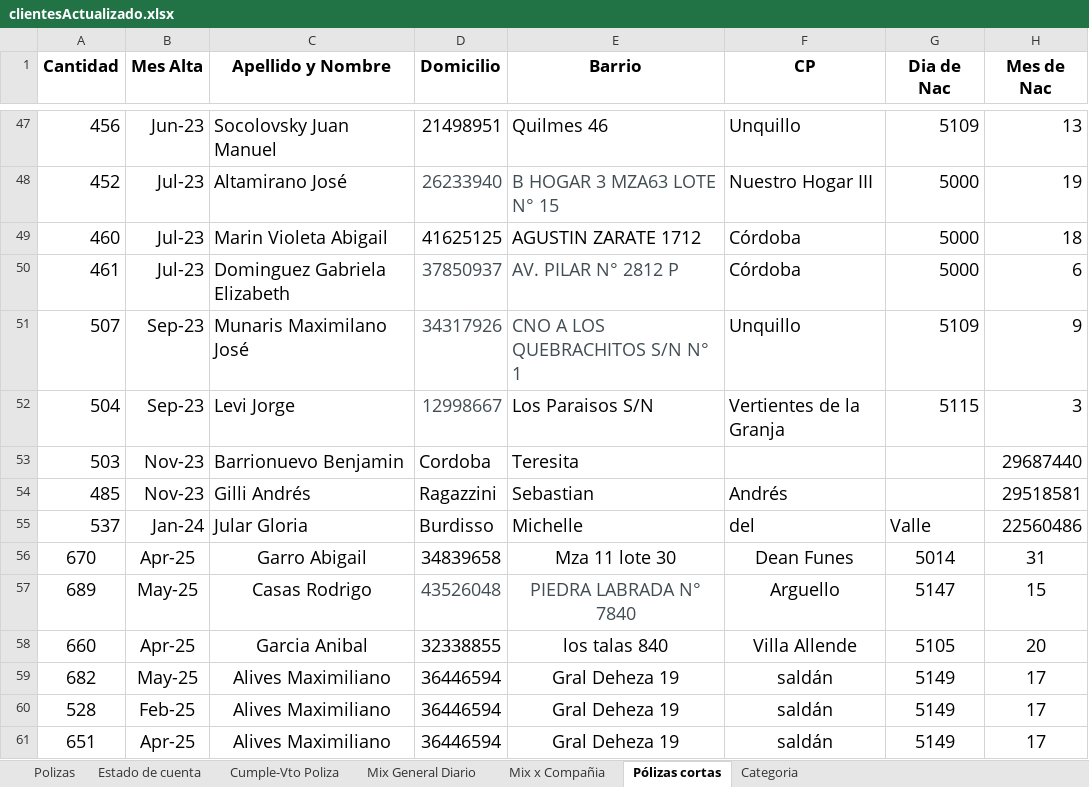
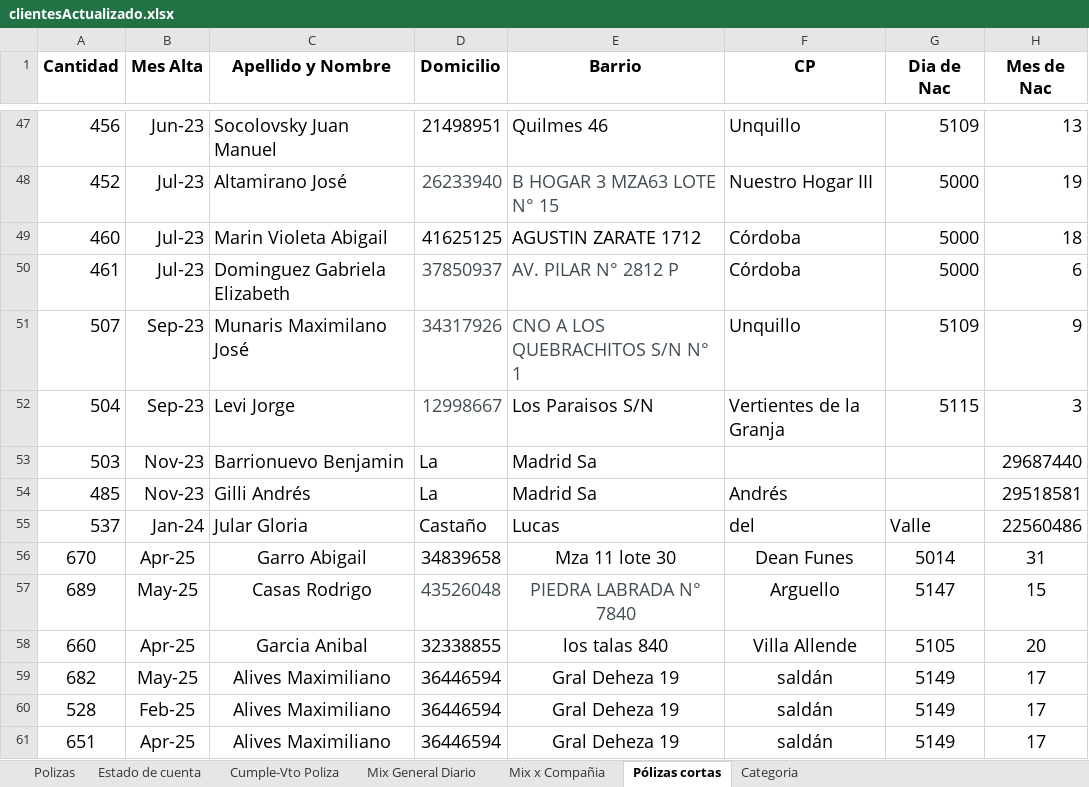
Before and after one commit to nachonievas/automatizacionNievas, an Excel workbook: clientesActualizado.xlsx, sheet Pólizas cortas, drawn as a sheet; only a part is shown, gaps mark what is left out; values as stored, in another font and other column widths than the file's, no borders; conditional formats not drawn; the diff names each change by its address in the sheet, - before the commit and + after, or states it on an @@ line.

```diff
--- a/clientesActualizado.xlsx (sheet Pólizas cortas)
+++ b/clientesActualizado.xlsx (sheet Pólizas cortas)
-D53 (Domicilio): Cordoba
+D53 (Domicilio): La
-E53 (Barrio): Teresita
+E53 (Barrio): Madrid Sa
-D54 (Domicilio): Ragazzini
+D54 (Domicilio): La
-E54 (Barrio): Sebastian
+E54 (Barrio): Madrid Sa
-D55 (Domicilio): Burdisso
+D55 (Domicilio): Castaño
-E55 (Barrio): Michelle
+E55 (Barrio): Lucas
```
Also changed, not shown: sheet Estado de cuenta, sheet Polizas, sheet Cumple-Vto Poliza, sheet Mix General Diario, sheet Mix x Compañia, sheet Categoria, formulas that keep their value, charts or pictures, refacturacionTrimestral/2025-07-15/enviados.xlsx, refacturacionTrimestral/2025-07-15/log_enviosTrimestrales.xlsx, 2 other files.
